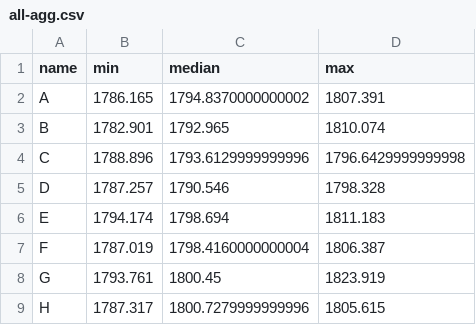
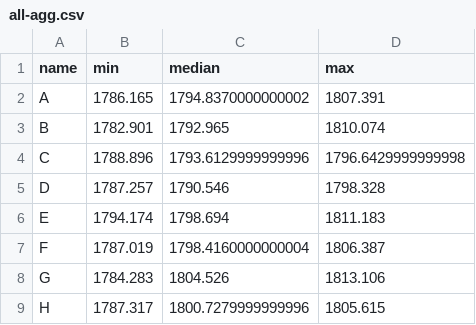
Before and after one commit to iharh/prj, a CSV file: py/fxchart/data/all-agg.csv, drawn as a sheet.

```diff
--- a/py/fxchart/data/all-agg.csv
+++ b/py/fxchart/data/all-agg.csv
@@ -7,3 +7,3 @@ E,1794.174,1798.694,1811.183
 F,1787.019,1798.4160000000004,1806.387
-G,1793.761,1800.45,1823.919
+G,1784.283,1804.526,1813.106
 H,1787.317,1800.7279999999996,1805.615
```
Also changed, not shown: gra/kts/data/g0.csv, py/fxchart/data/all-percentiled.csv, 17 other files.
